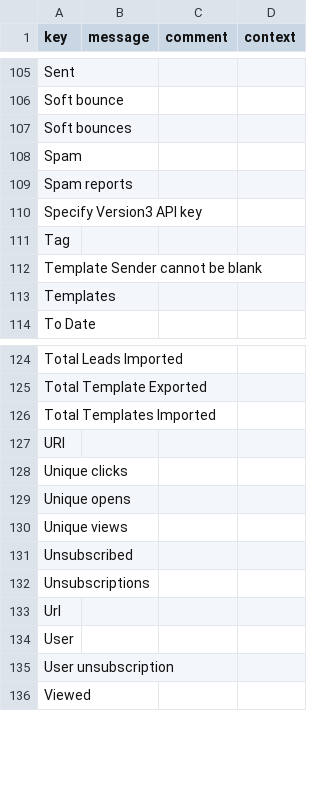
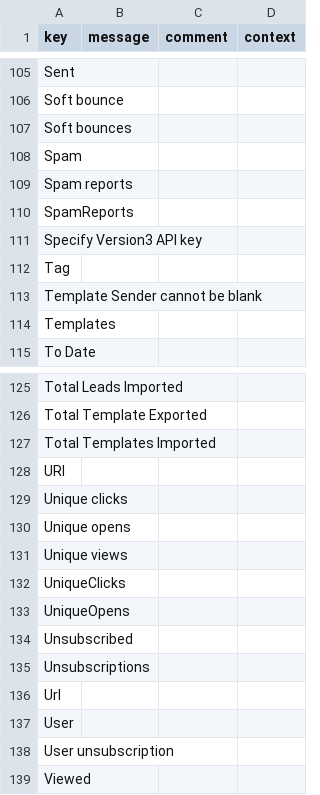
Before and after one commit to axelor/axelor-addons, a CSV file: axelor-sendinblue/src/main/resources/i18n/messages.csv, drawn as a sheet; only a part is shown, gaps mark what is left out.

```diff
--- a/axelor-sendinblue/src/main/resources/i18n/messages.csv
+++ b/axelor-sendinblue/src/main/resources/i18n/messages.csv
@@ -109,2 +109,3 @@
 "Spam reports",,,
+"SpamReports",,,
 "Specify Version3 API key",,,
@@ -130,2 +131,4 @@
 "Unique views",,,
+"UniqueClicks",,,
+"UniqueOpens",,,
 "Unsubscribed",,,
```
Also changed, not shown: axelor-sendinblue/src/main/resources/i18n/messages_en.csv, axelor-sendinblue/src/main/resources/i18n/messages_fr.csv, 1 other file.
